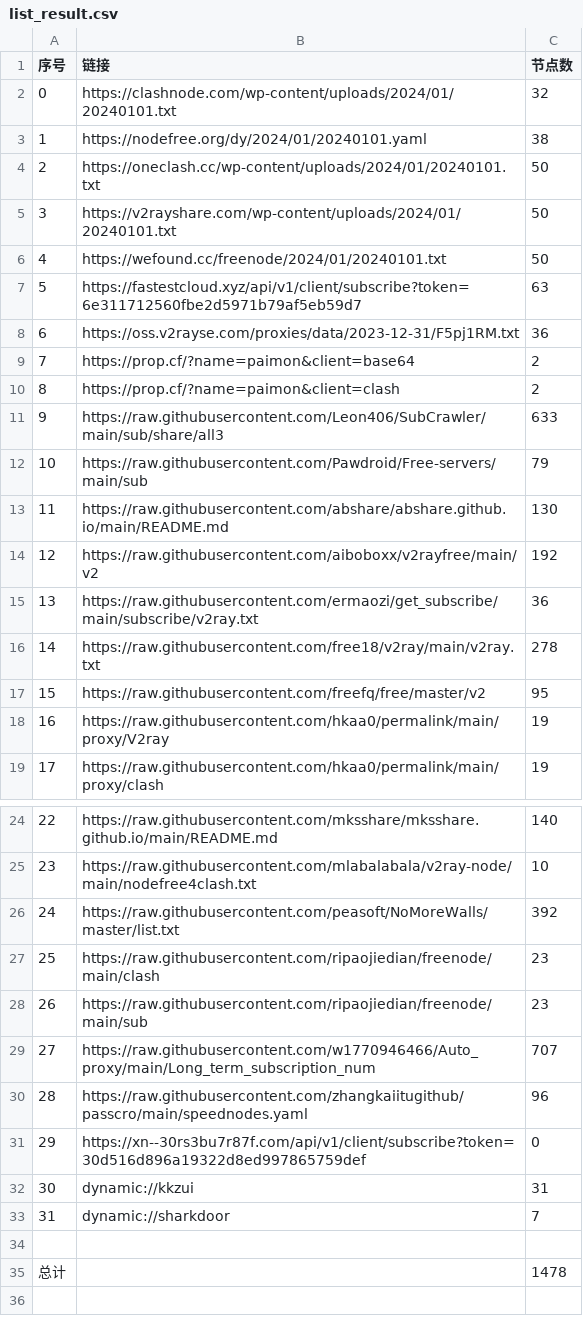
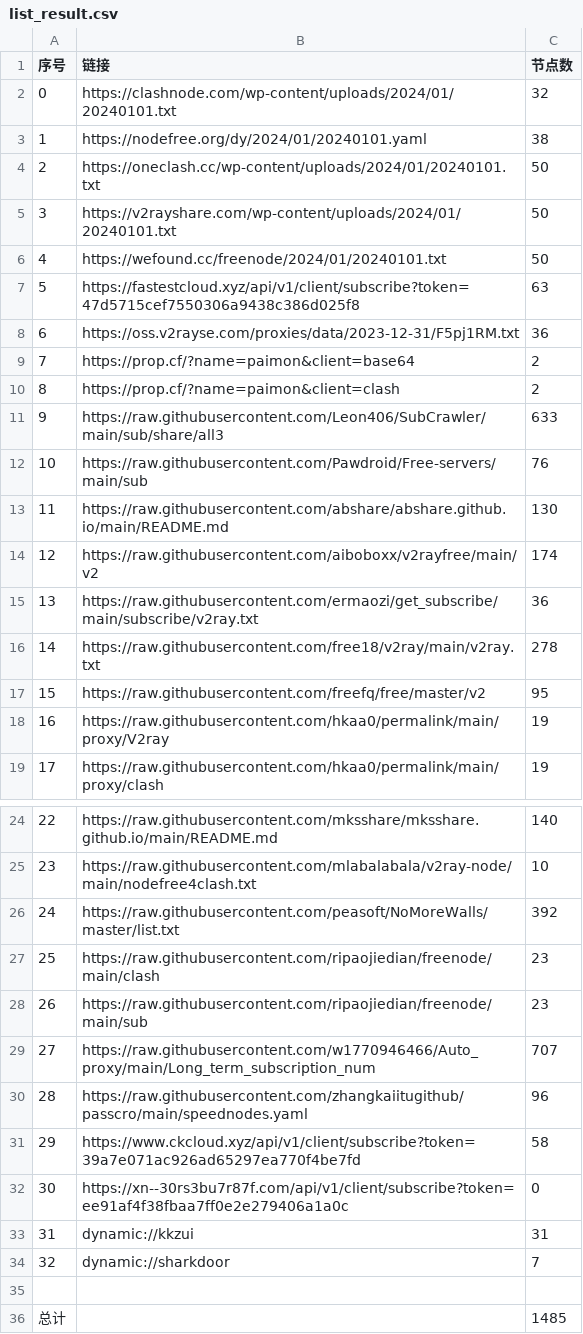
Before and after one commit to wudongdefeng/free, a CSV file: freevm/list_result.csv, drawn as a sheet; only a part is shown, gaps mark what is left out; addresses are those after the commit; the diff names each change by its address in the sheet, - before the commit and + after, or states it on an @@ line.

```diff
--- a/freevm/list_result.csv
+++ b/freevm/list_result.csv
-B7 (链接): https://fastestcloud.xyz/api/v1/client/subscribe?token=6e311712560fbe2d5971b79af5eb59d7
+B7 (链接): https://fastestcloud.xyz/api/v1/client/subscribe?token=47d5715cef7550306a9438c386d025f8
-C12 (节点数): 79
+C12 (节点数): 76
-C14 (节点数): 192
+C14 (节点数): 174
+row 31: 29 | https://www.ckcloud.xyz/api/v1/client/subscribe?token=39a7e071ac926ad65297ea770f4be7fd | 58
@@ column A (序号) renumbered between rows 32 and 34 @@
-B32 (链接): https://xn--30rs3bu7r87f.com/api/v1/client/subscribe?token=30d516d896a19322d8ed997865759def
+B32 (链接): https://xn--30rs3bu7r87f.com/api/v1/client/subscribe?token=ee91af4f38fbaa7ff0e2e279406a1a0c
-C36 (节点数): 1478
+C36 (节点数): 1485
```
Also changed, not shown: 14 other files.
